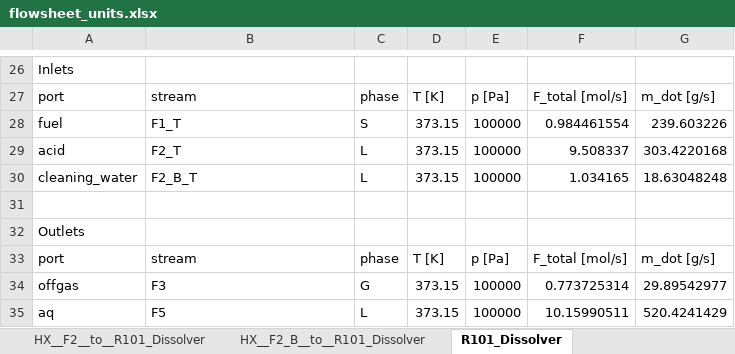
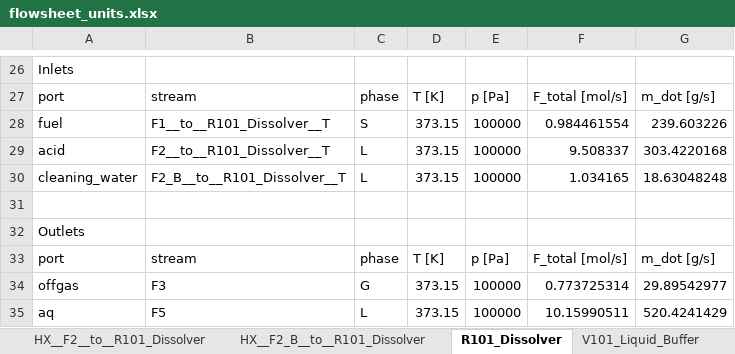
Before and after one commit to cweston112/Flowsheeting-FYD-project, an Excel workbook: flowsheet_units.xlsx, sheet R101_Dissolver, drawn as a sheet; only a part is shown, gaps mark what is left out; values as stored, in another font and other column widths than the file's, no borders; the diff names each change by its address in the sheet, - before the commit and + after, or states it on an @@ line.

```diff
--- a/flowsheet_units.xlsx (sheet R101_Dissolver)
+++ b/flowsheet_units.xlsx (sheet R101_Dissolver)
-B28: F1_T
+B28: F1__to__R101_Dissolver__T
-B29: F2_T
+B29: F2__to__R101_Dissolver__T
-B30: F2_B_T
+B30: F2_B__to__R101_Dissolver__T
```
Also changed, not shown: sheet T102_Evaporator, sheet T101_Evaporator, sheet M201_EvapOverheadMixer, sheet X103_Final_Strip, sheet X101_TBP_Extraction, sheet X102_AHA_Strip, 10 more sheets, other sheet tabs, stream_table.xlsx, 5 other files.
